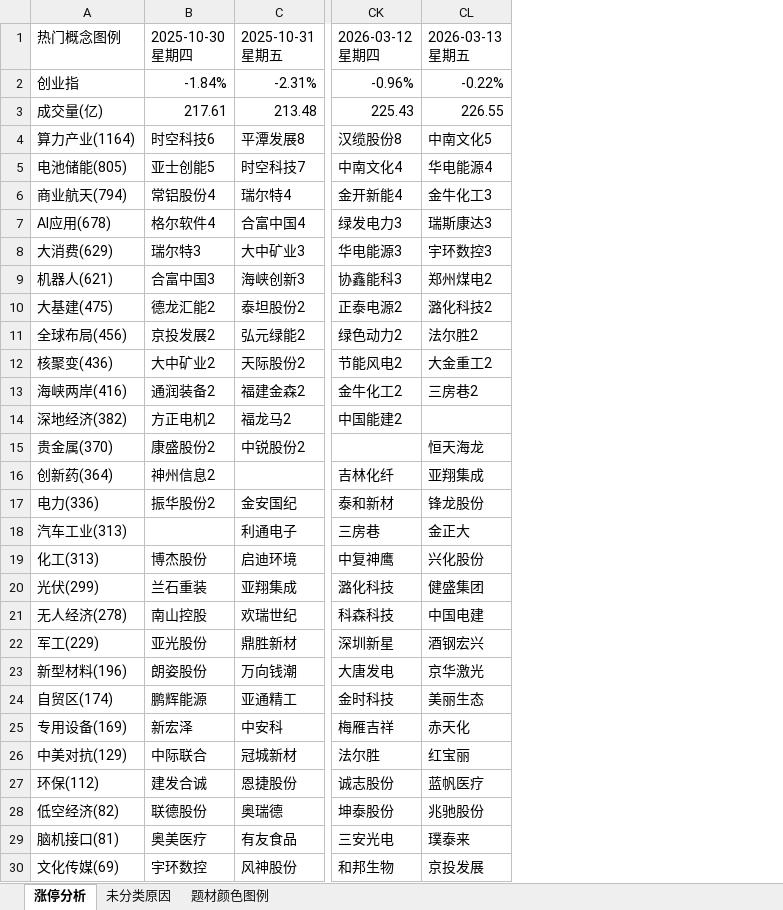
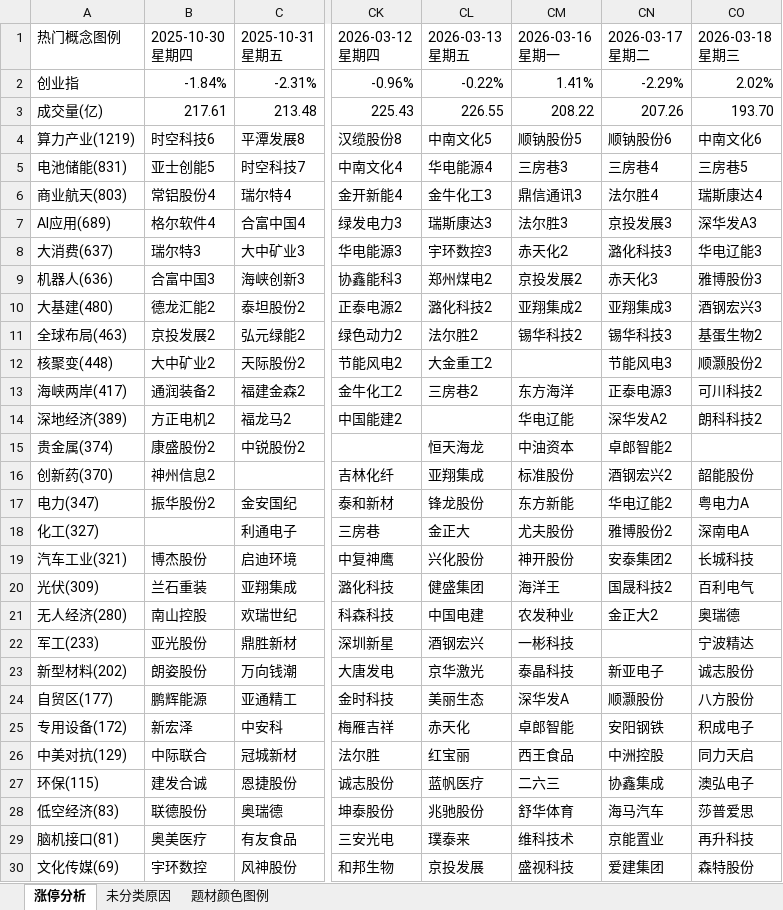
Before and after one commit to KealLiang/HardTrading, an Excel workbook: excel/fupan_analysis.xlsx, sheet 涨停分析, drawn as a sheet; only a part is shown, gaps mark what is left out; values as stored, in another font and other column widths than the file's, no cell formats; the diff covers the shown part only; the diff names each change by its address in the sheet, - before the commit and + after, or states it on an @@ line.

```diff
--- a/excel/fupan_analysis.xlsx (sheet 涨停分析)
+++ b/excel/fupan_analysis.xlsx (sheet 涨停分析)
+column CM (2026-03-16 星期一), rows 2-30: 1.41% | 208.22 | 顺钠股份5 | 三房巷3 | 鼎信通讯3 | 法尔胜3 | 赤天化2 | 京投发展2 | 亚翔集成2 | 锡华科技2 |  | 东方海洋 | 华电辽能 | 中油资本 | 标准股份 | 东方新能 | 尤夫股份 | 神开股份 | 海洋王 | 农发种业 | 一彬科技 | 泰晶科技 | 深华发A | 卓郎智能 | 西王食品 | 二六三 | 舒华体育 | 维科技术 | 盛视科技
+column CN (2026-03-17 星期二), rows 2-30: -2.29% | 207.26 | 顺钠股份6 | 三房巷4 | 法尔胜4 | 京投发展3 | 潞化科技3 | 赤天化3 | 亚翔集成3 | 锡华科技3 | 节能风电3 | 正泰电源3 | 深华发A2 | 卓郎智能2 | 酒钢宏兴2 | 华电辽能2 | 雅博股份2 | 安泰集团2 | 国晟科技2 | 金正大2 |  | 新亚电子 | 顺灏股份 | 安阳钢铁 | 中洲控股 | 协鑫集成 | 海马汽车 | 京能置业 | 爱建集团
+column CO (2026-03-18 星期三), rows 2-30: 2.02% | 193.70 | 中南文化6 | 三房巷5 | 瑞斯康达4 | 深华发A3 | 华电辽能3 | 雅博股份3 | 酒钢宏兴3 | 基蛋生物2 | 顺灏股份2 | 可川科技2 | 朗科科技2 |  | 韶能股份 | 粤电力A | 深南电A | 长城科技 | 百利电气 | 奥瑞德 | 宁波精达 | 诚志股份 | 八方股份 | 积成电子 | 同力天启 | 澳弘电子 | 莎普爱思 | 再升科技 | 森特股份
-A4 (热门概念图例): 算力产业(1164)
+A4 (热门概念图例): 算力产业(1219)
-A5 (热门概念图例): 电池储能(805)
+A5 (热门概念图例): 电池储能(831)
-A6 (热门概念图例): 商业航天(794)
+A6 (热门概念图例): 商业航天(803)
-A7 (热门概念图例): AI应用(678)
+A7 (热门概念图例): AI应用(689)
-A8 (热门概念图例): 大消费(629)
+A8 (热门概念图例): 大消费(637)
-A9 (热门概念图例): 机器人(621)
+A9 (热门概念图例): 机器人(636)
-A10 (热门概念图例): 大基建(475)
+A10 (热门概念图例): 大基建(480)
-A11 (热门概念图例): 全球布局(456)
+A11 (热门概念图例): 全球布局(463)
-A12 (热门概念图例): 核聚变(436)
+A12 (热门概念图例): 核聚变(448)
-A13 (热门概念图例): 海峡两岸(416)
+A13 (热门概念图例): 海峡两岸(417)
-A14 (热门概念图例): 深地经济(382)
+A14 (热门概念图例): 深地经济(389)
-A15 (热门概念图例): 贵金属(370)
+A15 (热门概念图例): 贵金属(374)
-A16 (热门概念图例): 创新药(364)
+A16 (热门概念图例): 创新药(370)
-A17 (热门概念图例): 电力(336)
+A17 (热门概念图例): 电力(347)
-A18 (热门概念图例): 汽车工业(313)
+A18 (热门概念图例): 化工(327)
-A19 (热门概念图例): 化工(313)
+A19 (热门概念图例): 汽车工业(321)
-A20 (热门概念图例): 光伏(299)
+A20 (热门概念图例): 光伏(309)
-A21 (热门概念图例): 无人经济(278)
+A21 (热门概念图例): 无人经济(280)
-A22 (热门概念图例): 军工(229)
+A22 (热门概念图例): 军工(233)
-A23 (热门概念图例): 新型材料(196)
+A23 (热门概念图例): 新型材料(202)
-A24 (热门概念图例): 自贸区(174)
+A24 (热门概念图例): 自贸区(177)
-A25 (热门概念图例): 专用设备(169)
+A25 (热门概念图例): 专用设备(172)
-A27 (热门概念图例): 环保(112)
+A27 (热门概念图例): 环保(115)
-A28 (热门概念图例): 低空经济(82)
+A28 (热门概念图例): 低空经济(83)
```
Also changed, not shown: 7 edited cells elsewhere in this sheet, sheet 未分类原因, sheet 题材颜色图例, cell formats, excel/market_analysis.xlsx, 4 other files.
